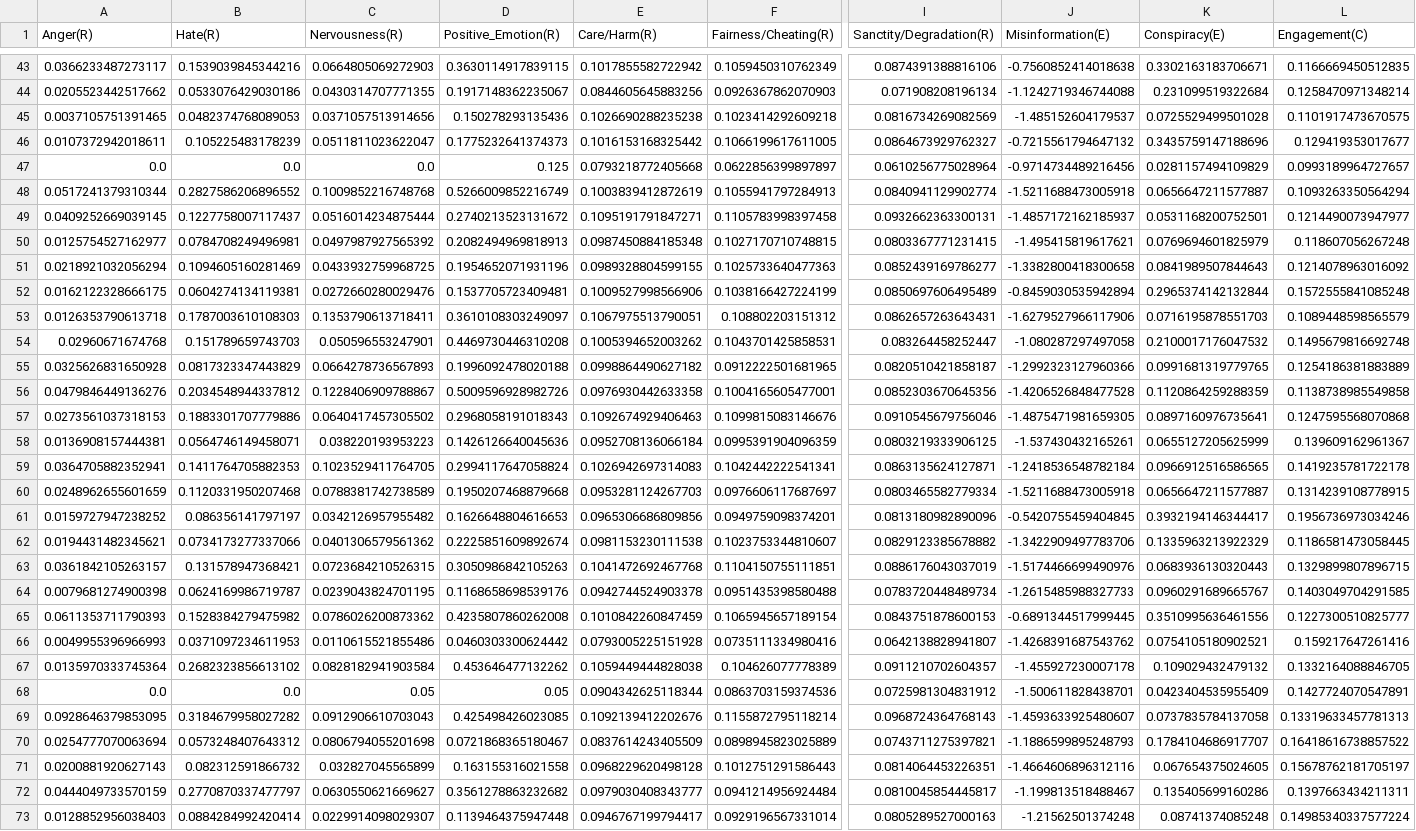
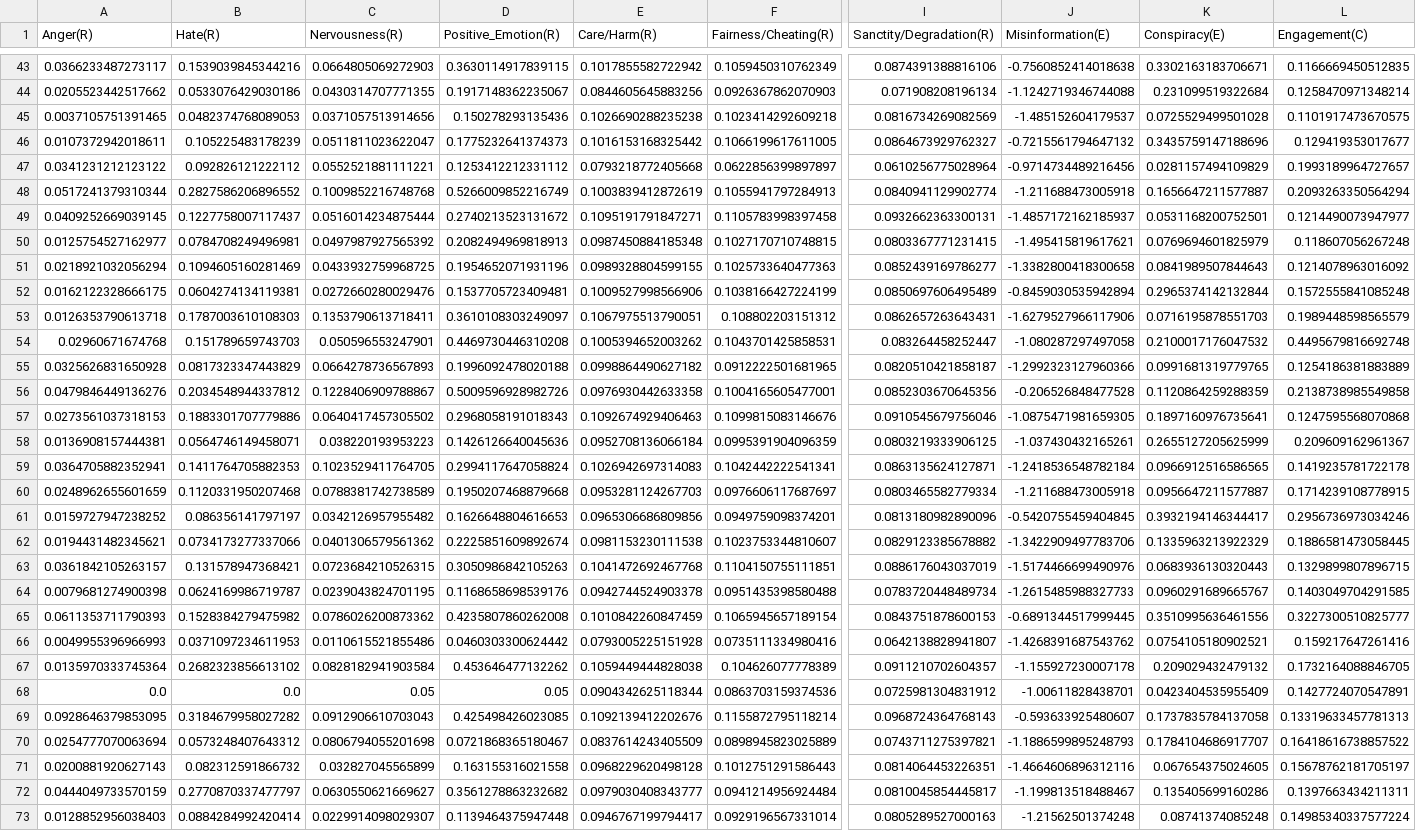
Before and after one commit to reguluslus/RedditRiskPrediction, a CSV file: data/datasets/asktrump.csv, drawn as a sheet; only a part is shown, gaps mark what is left out; the diff covers the shown part only; the diff names each change by its address in the sheet, - before the commit and + after, or states it on an @@ line.

```diff
--- a/data/datasets/asktrump.csv
+++ b/data/datasets/asktrump.csv
-A47 (Anger(R)): 0.0
+A47 (Anger(R)): 0.0341231212123122
-B47 (Hate(R)): 0.0
+B47 (Hate(R)): 0.092826121222112
-C47 (Nervousness(R)): 0.0
+C47 (Nervousness(R)): 0.0552521881111221
-D47 (Positive_Emotion(R)): 0.125
+D47 (Positive_Emotion(R)): 0.1253412212331112
-L47 (Engagement(C)): 0.0993189964727657
+L47 (Engagement(C)): 0.1993189964727657
-J48 (Misinformation(E)): -1.5211688473005918
+J48 (Misinformation(E)): -1.211688473005918
-K48 (Conspiracy(E)): 0.0656647211577887
+K48 (Conspiracy(E)): 0.1656647211577887
-L48 (Engagement(C)): 0.1093263350564294
+L48 (Engagement(C)): 0.2093263350564294
-L53 (Engagement(C)): 0.1089448598565579
+L53 (Engagement(C)): 0.1989448598565579
-L54 (Engagement(C)): 0.1495679816692748
+L54 (Engagement(C)): 0.4495679816692748
-J56 (Misinformation(E)): -1.4206526848477528
+J56 (Misinformation(E)): -0.206526848477528
-L56 (Engagement(C)): 0.1138738985549858
+L56 (Engagement(C)): 0.2138738985549858
-J57 (Misinformation(E)): -1.4875471981659305
+J57 (Misinformation(E)): -1.0875471981659305
-K57 (Conspiracy(E)): 0.0897160976735641
+K57 (Conspiracy(E)): 0.1897160976735641
-J58 (Misinformation(E)): -1.537430432165261
+J58 (Misinformation(E)): -1.037430432165261
-K58 (Conspiracy(E)): 0.0655127205625999
+K58 (Conspiracy(E)): 0.2655127205625999
-L58 (Engagement(C)): 0.139609162961367
+L58 (Engagement(C)): 0.209609162961367
-J60 (Misinformation(E)): -1.5211688473005918
+J60 (Misinformation(E)): -1.211688473005918
-K60 (Conspiracy(E)): 0.0656647211577887
+K60 (Conspiracy(E)): 0.0956647211577887
-L60 (Engagement(C)): 0.1314239108778915
+L60 (Engagement(C)): 0.1714239108778915
-L61 (Engagement(C)): 0.1956736973034246
+L61 (Engagement(C)): 0.2956736973034246
-L62 (Engagement(C)): 0.1186581473058445
+L62 (Engagement(C)): 0.1886581473058445
-L65 (Engagement(C)): 0.1227300510825777
+L65 (Engagement(C)): 0.3227300510825777
-J67 (Misinformation(E)): -1.455927230007178
+J67 (Misinformation(E)): -1.155927230007178
-K67 (Conspiracy(E)): 0.109029432479132
+K67 (Conspiracy(E)): 0.209029432479132
-L67 (Engagement(C)): 0.1332164088846705
+L67 (Engagement(C)): 0.1732164088846705
-J68 (Misinformation(E)): -1.500611828438701
+J68 (Misinformation(E)): -1.00611828438701
-J69 (Misinformation(E)): -1.4593633925480607
+J69 (Misinformation(E)): -0.593633925480607
-K69 (Conspiracy(E)): 0.0737835784137058
+K69 (Conspiracy(E)): 0.1737835784137058
```
Also changed, not shown: 42 edited cells elsewhere in this file, 19 other files.
